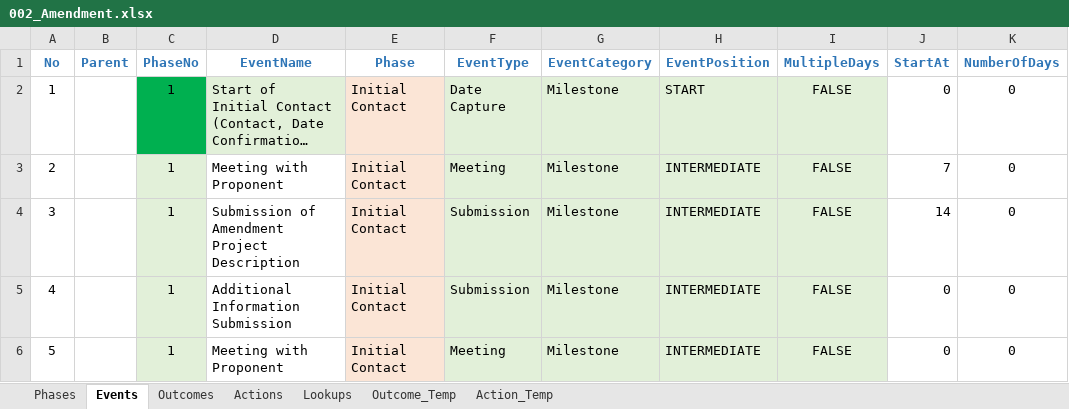
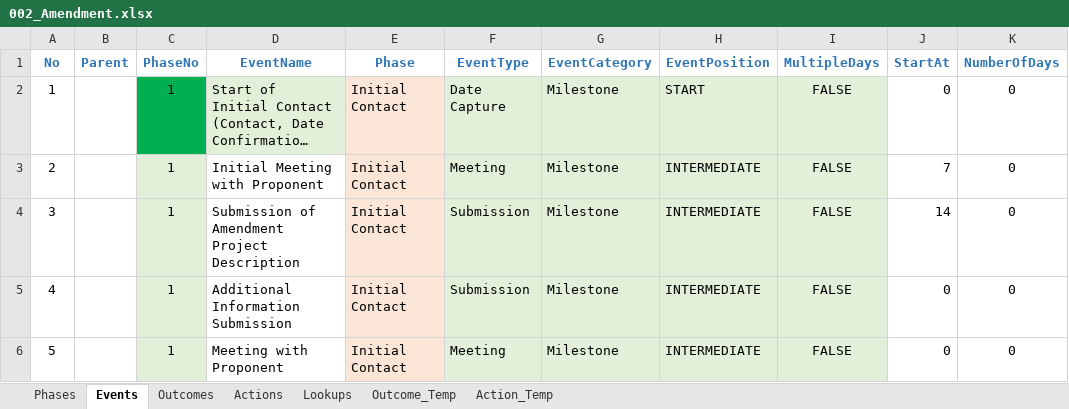
Before and after one commit to bcgov/EPIC.track, an Excel workbook: epictrack-api/src/api/templates/event_templates/amendment/002_Amendment.xlsx, sheet Events, drawn as a sheet; only a part is shown; long unchanged cells end in …; values as stored, in another font and other column widths than the file's, no borders; conditional formats not drawn; the diff names each change by its address in the sheet, - before the commit and + after, or states it on an @@ line.

Commit message:
Change in the milestone name for " Meeting with proponent\ (#2322)

```diff
--- a/epictrack-api/src/api/templates/event_templates/amendment/002_Amendment.xlsx (sheet Events)
+++ b/epictrack-api/src/api/templates/event_templates/amendment/002_Amendment.xlsx (sheet Events)
-D3 (EventName): Meeting with Proponent
+D3 (EventName): Initial Meeting with Proponent
```
